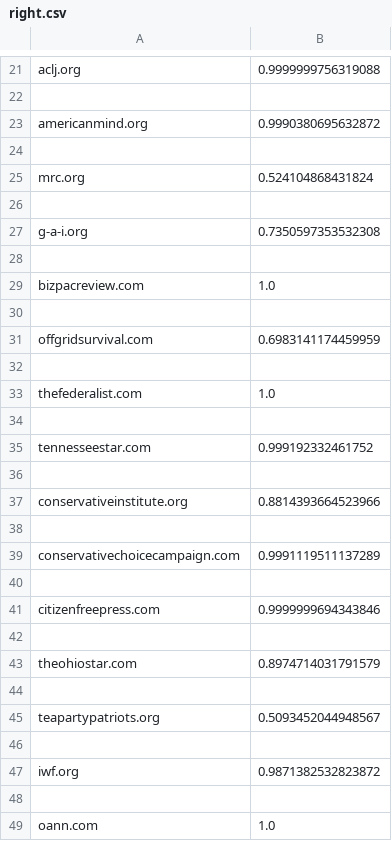
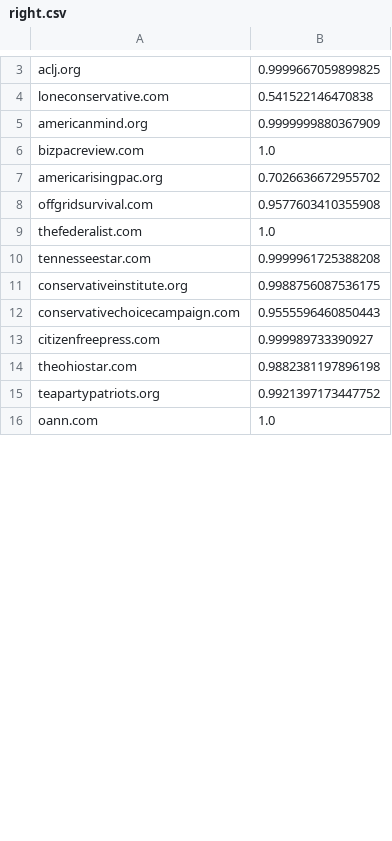
Before and after one commit to Alihoe/homeproject_dke_2021, a CSV file: output_data/right.csv, drawn as a sheet; only a part is shown, gaps mark what is left out; removed rows and columns are numbered as before the commit, all else as after; the diff covers the shown part only; the diff names each change by its address in the sheet, - before the commit and + after, or states it on an @@ line.

Commit message:
generate description ouput and change file format of output(no blank lines)

```diff
--- a/output_data/right.csv
+++ b/output_data/right.csv
-B3: 0.9999999756319088
+B3: 0.9999667059899825
-row 4: (empty)
+row 4: loneconservative.com | 0.541522146470838
-B5: 0.9990380695632872
+B5: 0.9999999880367909
-row 24: (empty)
-row 25: mrc.org | 0.524104868431824
-row 26: (empty)
-row 27: g-a-i.org | 0.7350597353532308
-row 28: (empty)
-row 7: (empty)
+row 7: americarisingpac.org | 0.7026636672955702
-B8: 0.6983141174459959
+B8: 0.9577603410355908
-row 32: (empty)
-row 34: (empty)
-B10: 0.999192332461752
+B10: 0.9999961725388208
-row 36: (empty)
-B11: 0.8814393664523966
+B11: 0.9988756087536175
-row 38: (empty)
-B12: 0.9991119511137289
+B12: 0.9555596460850443
-row 40: (empty)
-B13: 0.9999999694343846
+B13: 0.999989733390927
-row 42: (empty)
-B14: 0.8974714031791579
+B14: 0.9882381197896198
-row 44: (empty)
-B15: 0.5093452044948567
+B15: 0.9921397173447752
-row 46: (empty)
-row 47: iwf.org | 0.9871382532823872
-row 48: (empty)
```
Also changed, not shown: 37 removed rows and 22 edited cells elsewhere in this file, output_data/left.csv, src/main/resources/generated_left.csv, 4 other files.
